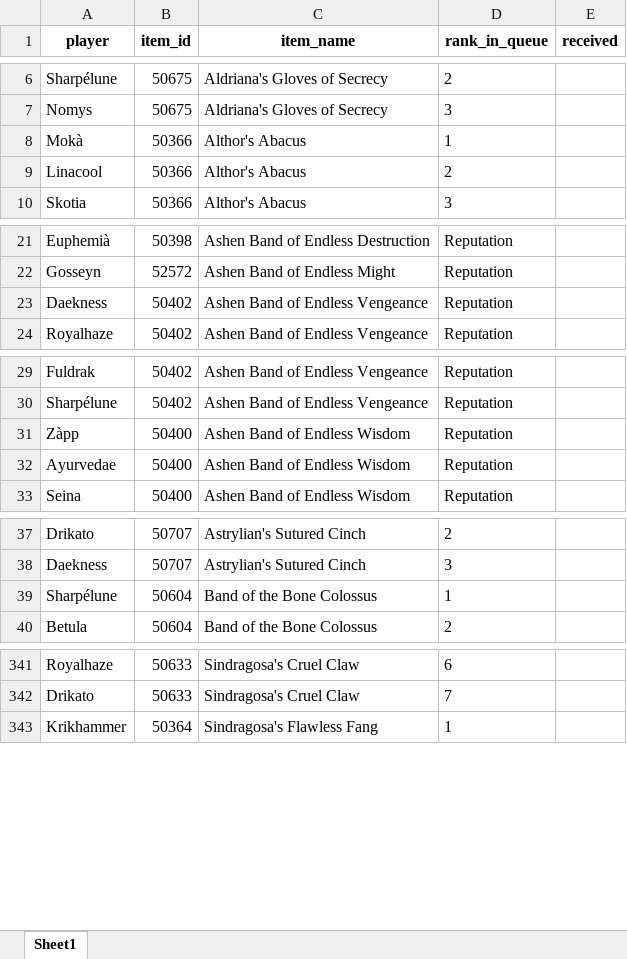
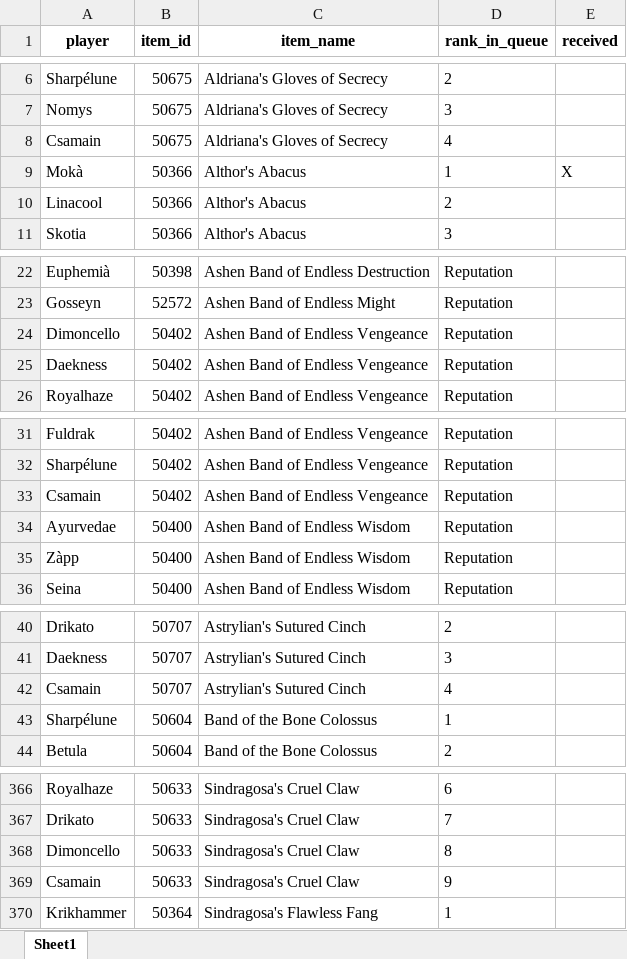
Before and after one commit to Ashargin/Divide-BiS, an Excel workbook: data/players_priorities.xlsx, sheet Sheet1, drawn as a sheet; only a part is shown, gaps mark what is left out; values as stored, in another font and other column widths than the file's, no borders; addresses are those after the commit; the diff covers the shown part only; the diff names each change by its address in the sheet, - before the commit and + after, or states it on an @@ line.

Commit message:
add dimoncello, csamain

```diff
--- a/data/players_priorities.xlsx (sheet Sheet1)
+++ b/data/players_priorities.xlsx (sheet Sheet1)
+row 8: Csamain | 50675 | Aldriana's Gloves of Secrecy | 4
-E9 (received): (empty)
+E9 (received): X
+row 24: Dimoncello | 50402 | Ashen Band of Endless Vengeance | Reputation
+row 33: Csamain | 50402 | Ashen Band of Endless Vengeance | Reputation
@@ row 32 moved to row 34: Ayurvedae @@
+row 42: Csamain | 50707 | Astrylian's Sutured Cinch | 4
+row 368: Dimoncello | 50633 | Sindragosa's Cruel Claw | 8
+row 369: Csamain | 50633 | Sindragosa's Cruel Claw | 9
```
Also changed, not shown: 27 added rows and 1 edited cell elsewhere in this sheet, 4 other files.
